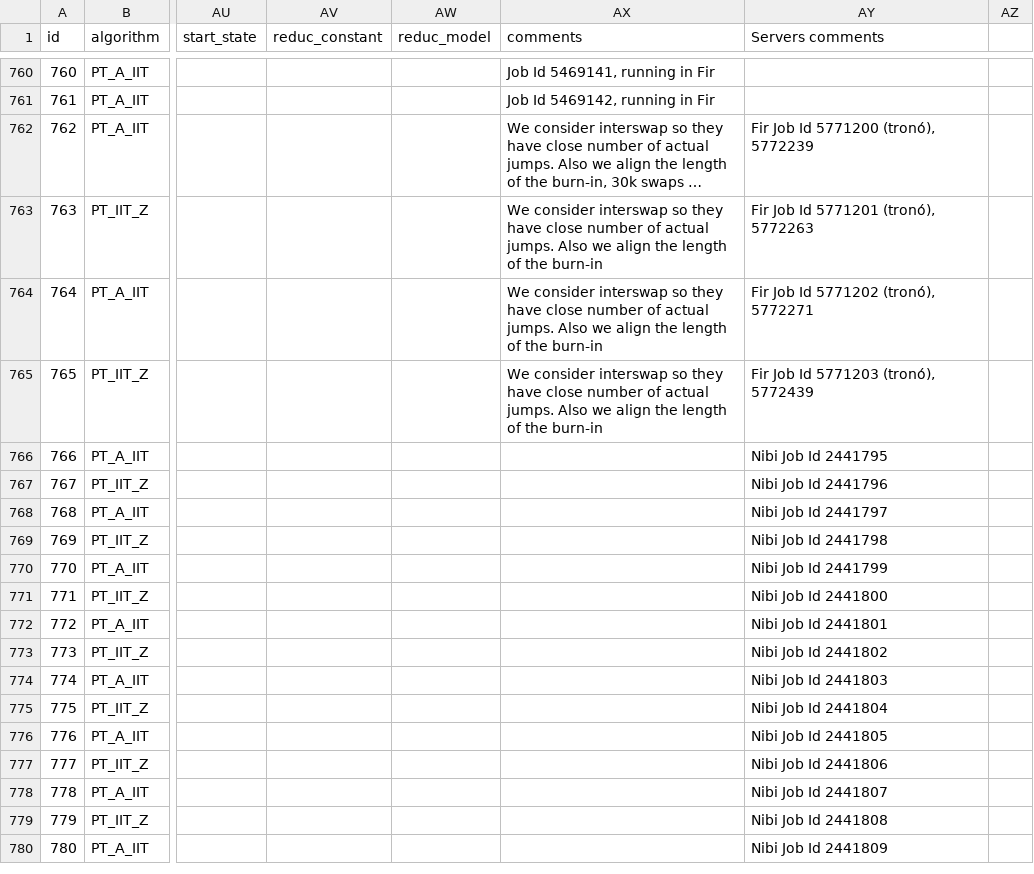
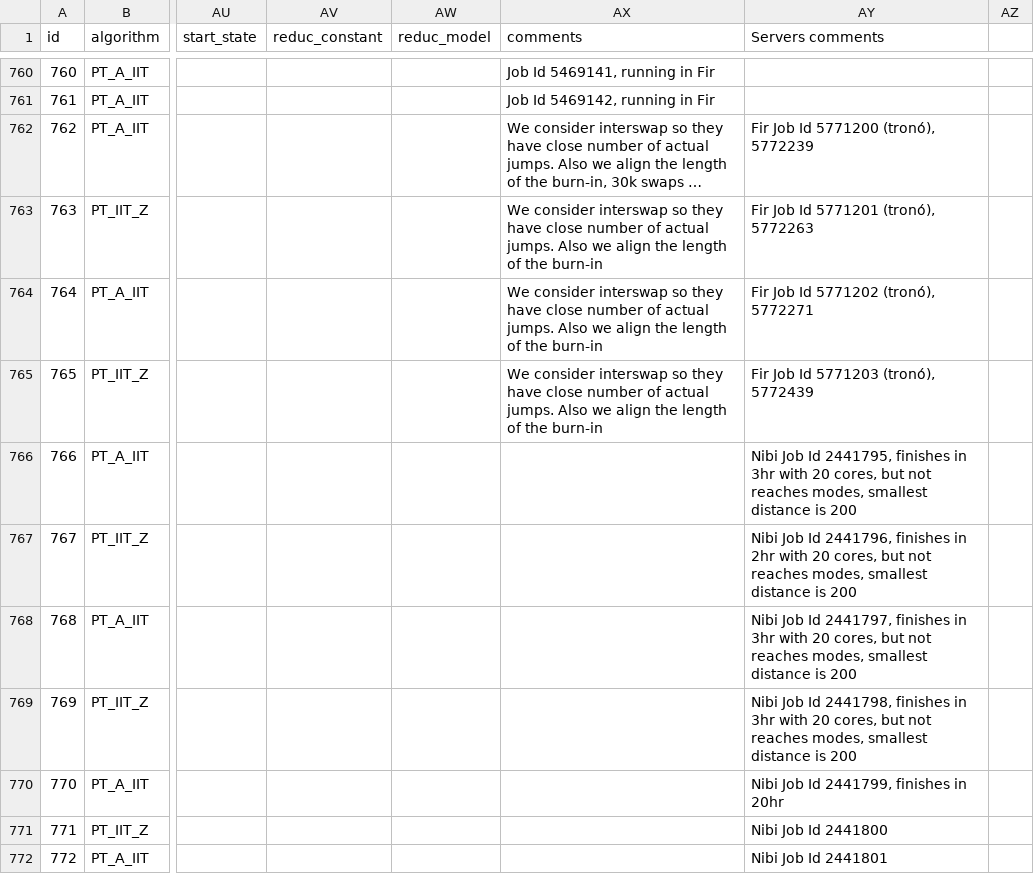
Before and after one commit to RAlexVa/paper_iit_pt, a CSV file: inputs/simulation_details_highd.csv, drawn as a sheet; only a part is shown, gaps mark what is left out; the shorter side is filled out with more unchanged rows; long unchanged cells end in …; the diff names each change by its address in the sheet, - before the commit and + after, or states it on an @@ line.

Commit message:
Update simulation_details_highd.csv

```diff
--- a/inputs/simulation_details_highd.csv
+++ b/inputs/simulation_details_highd.csv
-AY766 (Servers comments): …Job Id 2441795
+AY766 (Servers comments): …Job Id 2441795, finishes in 3hr with 20 cores, but not reaches modes, smallest distance is 200
-AY767 (Servers comments): …Job Id 2441796
+AY767 (Servers comments): …Job Id 2441796, finishes in 2hr with 20 cores, but not reaches modes, smallest distance is 200
-AY768 (Servers comments): …Job Id 2441797
+AY768 (Servers comments): …Job Id 2441797, finishes in 3hr with 20 cores, but not reaches modes, smallest distance is 200
-AY769 (Servers comments): …Job Id 2441798
+AY769 (Servers comments): …Job Id 2441798, finishes in 3hr with 20 cores, but not reaches modes, smallest distance is 200
-AY770 (Servers comments): Nibi Job Id 2441799
+AY770 (Servers comments): Nibi Job Id 2441799, finishes in 20hr
```
